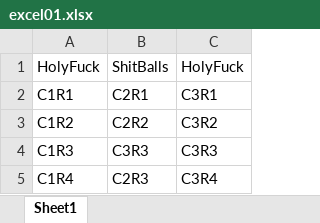
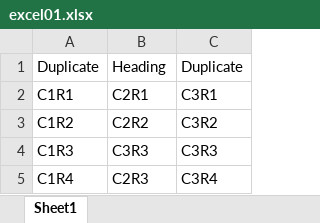
Before and after one commit to Synergetic00/Markdownify, an Excel workbook: excel01.xlsx, sheet Sheet1, drawn as a sheet; values as stored, in another font and other column widths than the file's, no borders; removed rows and columns are numbered as before the commit, all else as after; the diff names each change by its address in the sheet, - before the commit and + after, or states it on an @@ line.

Commit message:
Added basic table converter for Excel

```diff
--- a/excel01.xlsx (sheet Sheet1)
+++ b/excel01.xlsx (sheet Sheet1)
-row 1: HolyFuck | ShitBalls | HolyFuck
+row 1: Duplicate | Heading | Duplicate
```
Also changed, not shown: 2 other files.
